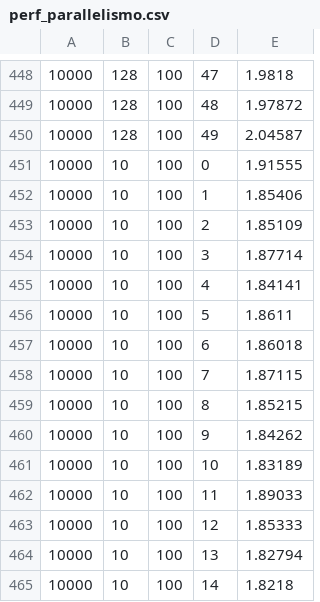
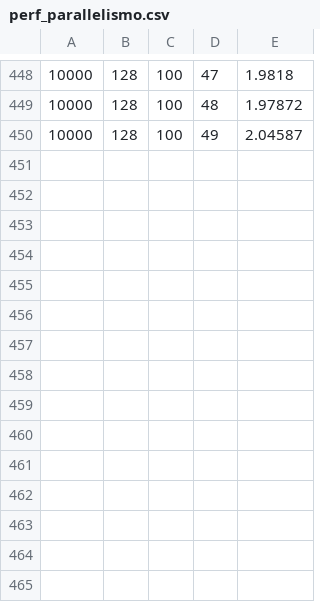
Before and after one commit to EliasEM15/Automa_Cellulare, a CSV file: perf_parallelismo.csv, drawn as a sheet; only a part is shown, gaps mark what is left out.

```diff
--- a/perf_parallelismo.csv
+++ b/perf_parallelismo.csv
@@ -450,16 +450 @@
 10000,128,100,49,2.04587
-10000,10,100,0,1.91555
-10000,10,100,1,1.85406
-10000,10,100,2,1.85109
-10000,10,100,3,1.87714
-10000,10,100,4,1.84141
-10000,10,100,5,1.8611
-10000,10,100,6,1.86018
-10000,10,100,7,1.87115
-10000,10,100,8,1.85215
-10000,10,100,9,1.84262
-10000,10,100,10,1.83189
-10000,10,100,11,1.89033
-10000,10,100,12,1.85333
-10000,10,100,13,1.82794
-10000,10,100,14,1.8218
```
Also changed, not shown: parallelismo_privato.csv, 8 other files.
